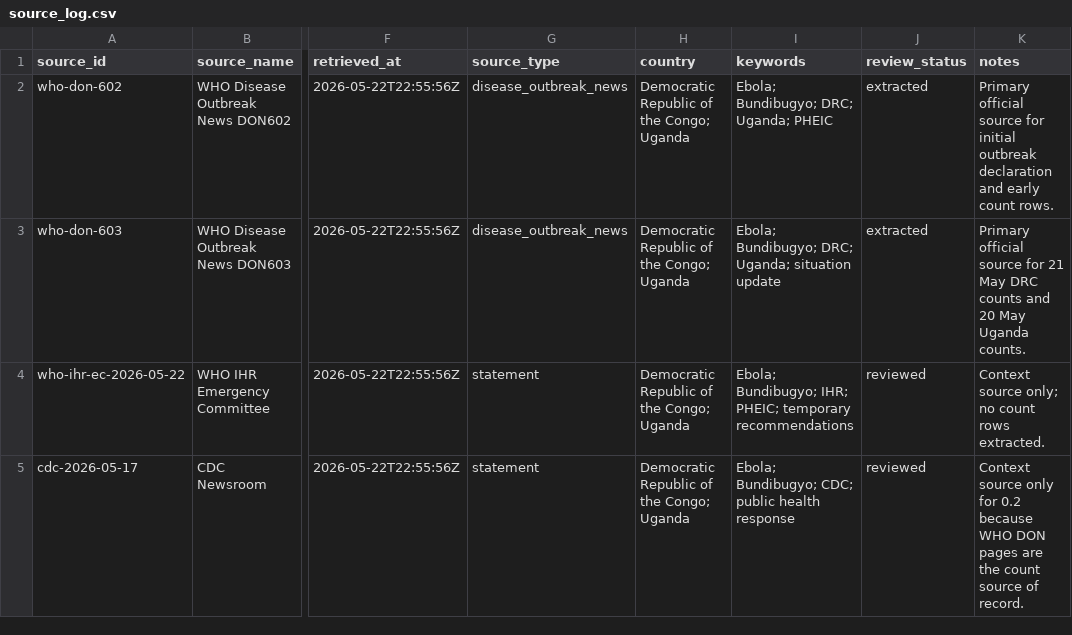
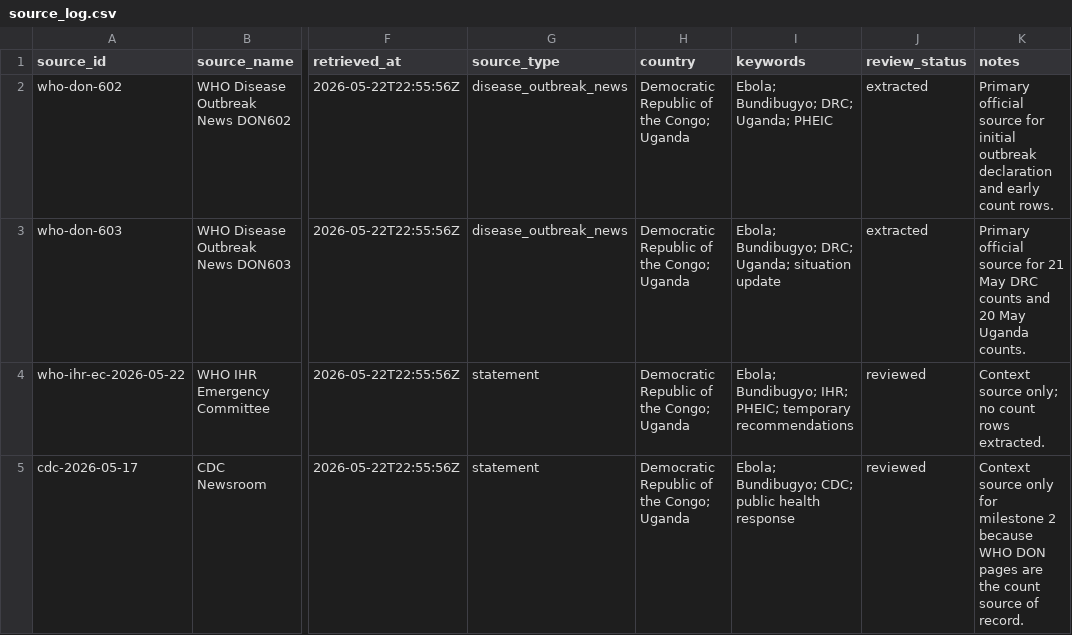
Before and after one commit to wzbillings/bundibugyo-tracker, a CSV file: data/source_log.csv, drawn as a sheet; only a part is shown, gaps mark what is left out; the diff names each change by its address in the sheet, - before the commit and + after, or states it on an @@ line.

Commit message:
docs: prepare milestone 4 handoff

```diff
--- a/data/source_log.csv
+++ b/data/source_log.csv
-K5 (notes): …only for 0.2 because WHO…
+K5 (notes): …only for milestone 2 because WHO…
```
Also changed, not shown: 5 other files.
